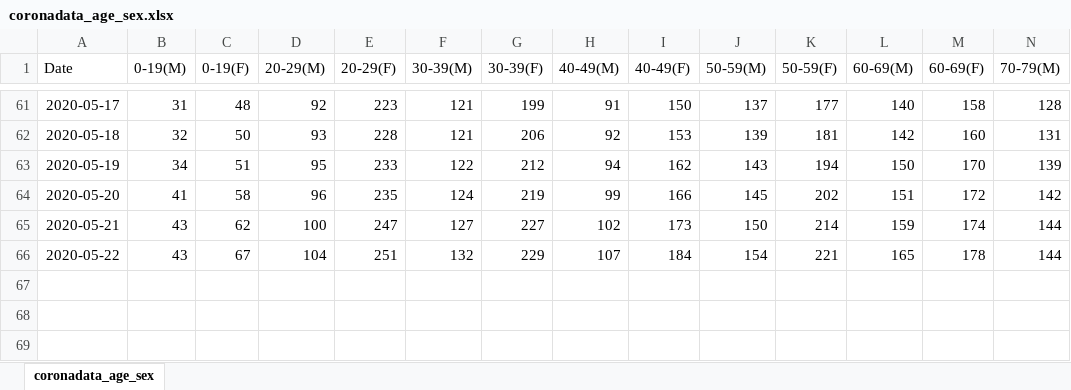
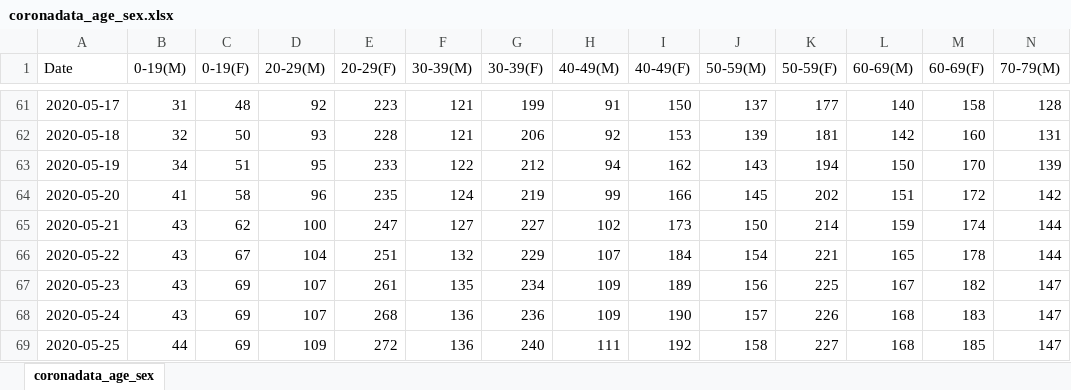
Before and after one commit to maryvisca/coronadata, an Excel workbook: coronadata_age_sex.xlsx, sheet coronadata_age_sex, drawn as a sheet; only a part is shown, gaps mark what is left out; values as stored, in another font and other column widths than the file's, no borders; rows hold the shown columns only; the diff names each change by its address in the sheet, - before the commit and + after, or states it on an @@ line.

```diff
--- a/coronadata_age_sex.xlsx (sheet coronadata_age_sex)
+++ b/coronadata_age_sex.xlsx (sheet coronadata_age_sex)
+row 67: 2020-05-23 | 43 | 69 | 107 | 261 | 135 | 234 | 109 | 189 | 156 | 225 | 167 | 182 | 147
+row 68: 2020-05-24 | 43 | 69 | 107 | 268 | 136 | 236 | 109 | 190 | 157 | 226 | 168 | 183 | 147
+row 69: 2020-05-25 | 44 | 69 | 109 | 272 | 136 | 240 | 111 | 192 | 158 | 227 | 168 | 185 | 147
```
Also changed, not shown: coronadata_general.xlsx, log_data.xlsx.
